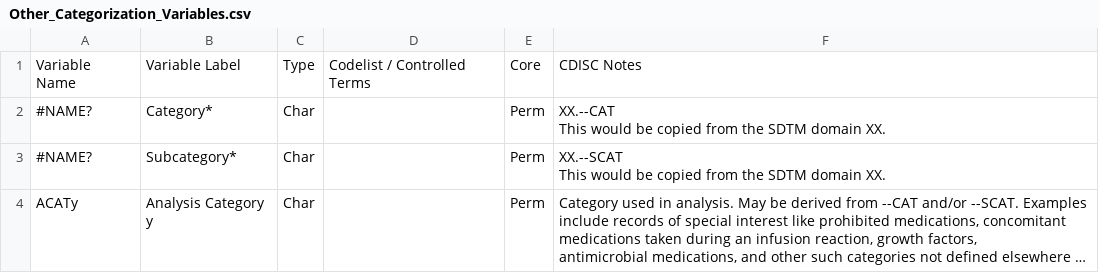
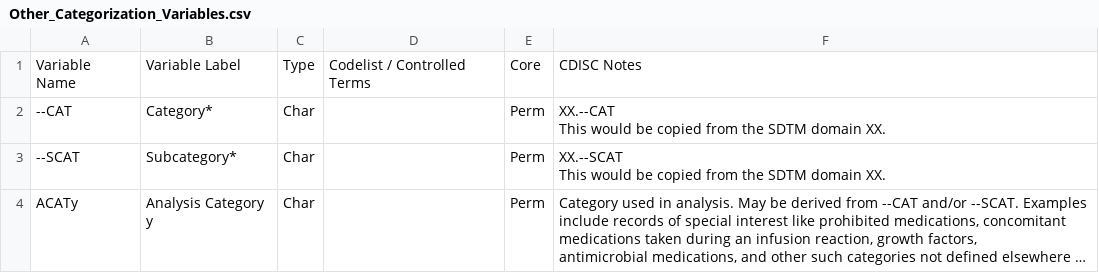
Before and after one commit to billdenney/Rsdtm, a CSV file: data-raw/ADaMOCCDS_1.0/Domain_Specifications/Other_Categorization_Variables.csv, drawn as a sheet; long unchanged cells end in …; the diff names each change by its address in the sheet, - before the commit and + after, or states it on an @@ line.

Commit message:
Update Other_Categorization_Variables.csv

```diff
--- a/data-raw/ADaMOCCDS_1.0/Domain_Specifications/Other_Categorization_Variables.csv
+++ b/data-raw/ADaMOCCDS_1.0/Domain_Specifications/Other_Categorization_Variables.csv
-A2: #NAME?
+A2: --CAT
-A3: #NAME?
+A3: --SCAT
```
